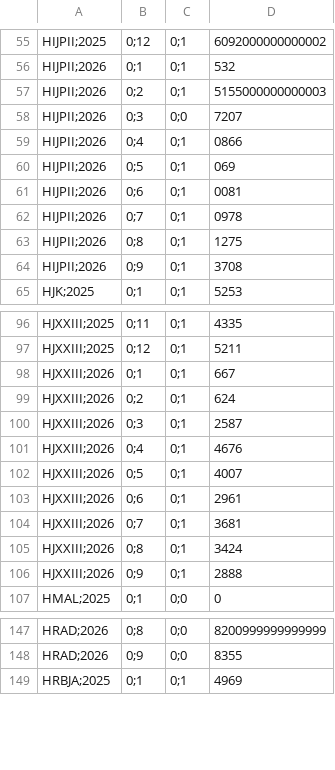
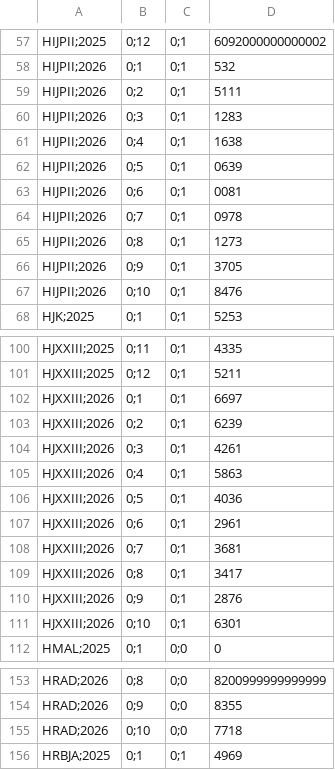
Before and after one commit to transparencia-mg/fhemig_ineficiencia, a CSV file: dataset/data/ineficiencia-operacional.csv, drawn as a sheet; only a part is shown, gaps mark what is left out; the diff covers the shown part only.

```diff
--- a/dataset/data/ineficiencia-operacional.csv
+++ b/dataset/data/ineficiencia-operacional.csv
@@ -56,10 +58,11 @@ HIJPII;2025,0;12,0;1,6092000000000002
 HIJPII;2026,0;1,0;1,532
-HIJPII;2026,0;2,0;1,5155000000000003
-HIJPII;2026,0;3,0;0,7207
-HIJPII;2026,0;4,0;1,0866
-HIJPII;2026,0;5,0;1,069
+HIJPII;2026,0;2,0;1,5111
+HIJPII;2026,0;3,0;1,1283
+HIJPII;2026,0;4,0;1,1638
+HIJPII;2026,0;5,0;1,0639
 HIJPII;2026,0;6,0;1,0081
 HIJPII;2026,0;7,0;1,0978
-HIJPII;2026,0;8,0;1,1275
-HIJPII;2026,0;9,0;1,3708
+HIJPII;2026,0;8,0;1,1273
+HIJPII;2026,0;9,0;1,3705
+HIJPII;2026,0;10,0;1,8476
 HJK;2025,0;1,0;1,5253
@@ -97,11 +101,12 @@ HJXXIII;2025,0;11,0;1,4335
 HJXXIII;2025,0;12,0;1,5211
-HJXXIII;2026,0;1,0;1,667
-HJXXIII;2026,0;2,0;1,624
-HJXXIII;2026,0;3,0;1,2587
-HJXXIII;2026,0;4,0;1,4676
-HJXXIII;2026,0;5,0;1,4007
+HJXXIII;2026,0;1,0;1,6697
+HJXXIII;2026,0;2,0;1,6239
+HJXXIII;2026,0;3,0;1,4261
+HJXXIII;2026,0;4,0;1,5863
+HJXXIII;2026,0;5,0;1,4036
 HJXXIII;2026,0;6,0;1,2961
 HJXXIII;2026,0;7,0;1,3681
-HJXXIII;2026,0;8,0;1,3424
-HJXXIII;2026,0;9,0;1,2888
+HJXXIII;2026,0;8,0;1,3417
+HJXXIII;2026,0;9,0;1,2876
+HJXXIII;2026,0;10,0;1,6301
 HMAL;2025,0;1,0;0,0
@@ -148,2 +154,3 @@ HRAD;2026,0;8,0;0,8200999999999999
 HRAD;2026,0;9,0;0,8355
+HRAD;2026,0;10,0;0,7718
 HRBJA;2025,0;1,0;1,4969
```
Also changed, not shown: 7 added rows and 27 edited cells elsewhere in this file.
